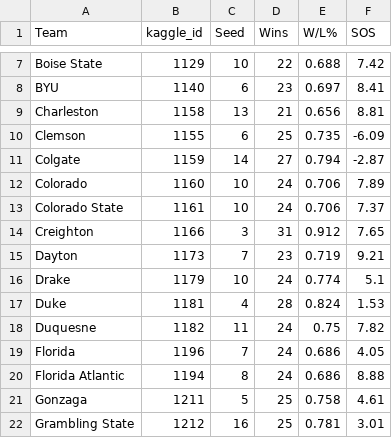
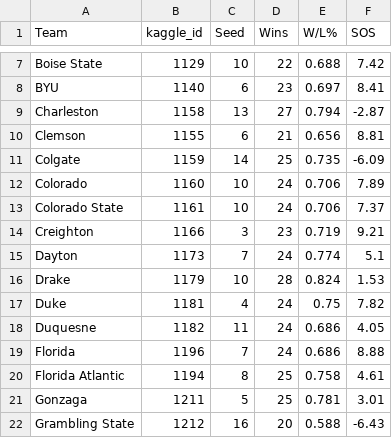
Before and after one commit to mbhs/ncaa-grader, a CSV file: backend/app/team data/march sadness/data.csv, drawn as a sheet; only a part is shown, gaps mark what is left out; the diff covers the shown part only.

Commit message:
update march sadness data

```diff
--- a/backend/app/team data/march sadness/data.csv
+++ b/backend/app/team data/march sadness/data.csv
@@ -8,15 +8,15 @@ Boise State,1129,10,22,0.688,7.42
 BYU,1140,6,23,0.697,8.41
-Charleston,1158,13,21,0.656,8.81
-Clemson,1155,6,25,0.735,-6.09
-Colgate,1159,14,27,0.794,-2.87
+Charleston,1158,13,27,0.794,-2.87
+Clemson,1155,6,21,0.656,8.81
+Colgate,1159,14,25,0.735,-6.09
 Colorado,1160,10,24,0.706,7.89
 Colorado State,1161,10,24,0.706,7.37
-Creighton,1166,3,31,0.912,7.65
-Dayton,1173,7,23,0.719,9.21
-Drake,1179,10,24,0.774,5.1
-Duke,1181,4,28,0.824,1.53
-Duquesne,1182,11,24,0.75,7.82
-Florida,1196,7,24,0.686,4.05
-Florida Atlantic,1194,8,24,0.686,8.88
-Gonzaga,1211,5,25,0.758,4.61
-Grambling State,1212,16,25,0.781,3.01
+Creighton,1166,3,23,0.719,9.21
+Dayton,1173,7,24,0.774,5.1
+Drake,1179,10,28,0.824,1.53
+Duke,1181,4,24,0.75,7.82
+Duquesne,1182,11,24,0.686,4.05
+Florida,1196,7,24,0.686,8.88
+Florida Atlantic,1194,8,25,0.758,4.61
+Gonzaga,1211,5,25,0.781,3.01
+Grambling State,1212,16,20,0.588,-6.43
```
Also changed, not shown: 110 edited cells elsewhere in this file.
